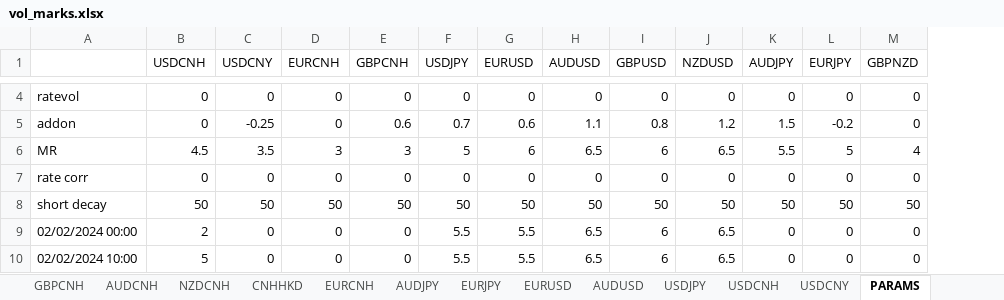
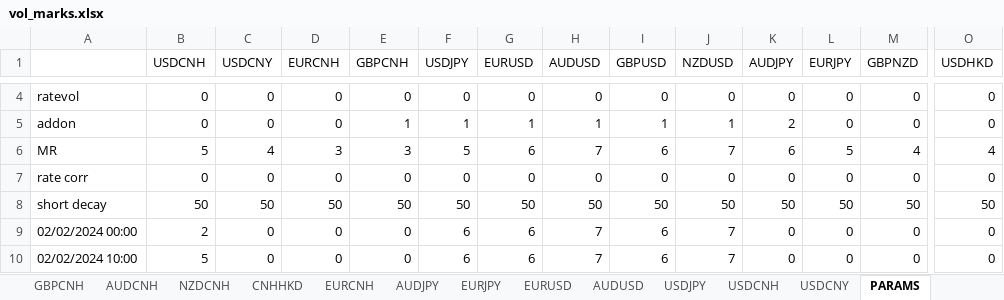
Before and after one commit to HansenMao/volatility, an Excel workbook: files/vol_marks.xlsx, sheet PARAMS, drawn as a sheet; only a part is shown, gaps mark what is left out; values as stored, in another font and other column widths than the file's, no borders; the diff covers the shown part only; the diff names each change by its address in the sheet, - before the commit and + after, or states it on an @@ line.

```diff
--- a/files/vol_marks.xlsx (sheet PARAMS)
+++ b/files/vol_marks.xlsx (sheet PARAMS)
+column O (USDHKD), rows 4-10: 0 | 0 | 4 | 0 | 50 | 0 | 0
-C5 (USDCNY): -0.25
+C5 (USDCNY): 0
-E5 (GBPCNH): 0.6
+E5 (GBPCNH): 1
-F5 (USDJPY): 0.7
+F5 (USDJPY): 1
-G5 (EURUSD): 0.6
+G5 (EURUSD): 1
-H5 (AUDUSD): 1.1
+H5 (AUDUSD): 1
-I5 (GBPUSD): 0.8
+I5 (GBPUSD): 1
-J5 (NZDUSD): 1.2
+J5 (NZDUSD): 1
-K5 (AUDJPY): 1.5
+K5 (AUDJPY): 2
-L5 (EURJPY): -0.2
+L5 (EURJPY): 0
-B6 (USDCNH): 4.5
+B6 (USDCNH): 5
-C6 (USDCNY): 3.5
+C6 (USDCNY): 4
-H6 (AUDUSD): 6.5
+H6 (AUDUSD): 7
-J6 (NZDUSD): 6.5
+J6 (NZDUSD): 7
-K6 (AUDJPY): 5.5
+K6 (AUDJPY): 6
-F9:F10 (USDJPY): 5.5
+F9:F10 (USDJPY): 6
-G9:G10 (EURUSD): 5.5
+G9:G10 (EURUSD): 6
-H9:H10 (AUDUSD): 6.5
+H9:H10 (AUDUSD): 7
-J9:J10 (NZDUSD): 6.5
+J9:J10 (NZDUSD): 7
```
Also changed, not shown: 25 edited cells elsewhere in this sheet, sheet GBPCNH, sheet NZDUSD, sheet GBPNZD, sheet GBPUSD, sheet AUDJPY, sheet EURJPY, 6 more sheets, other sheet tabs, formulas that keep their value, 31 other files.
